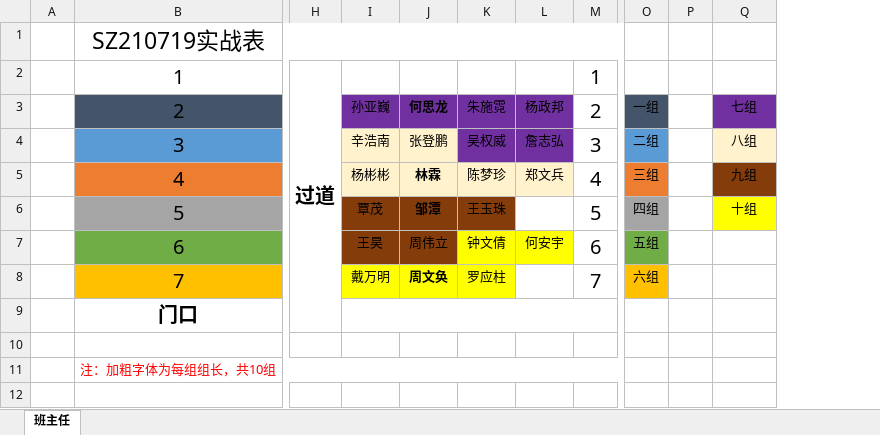
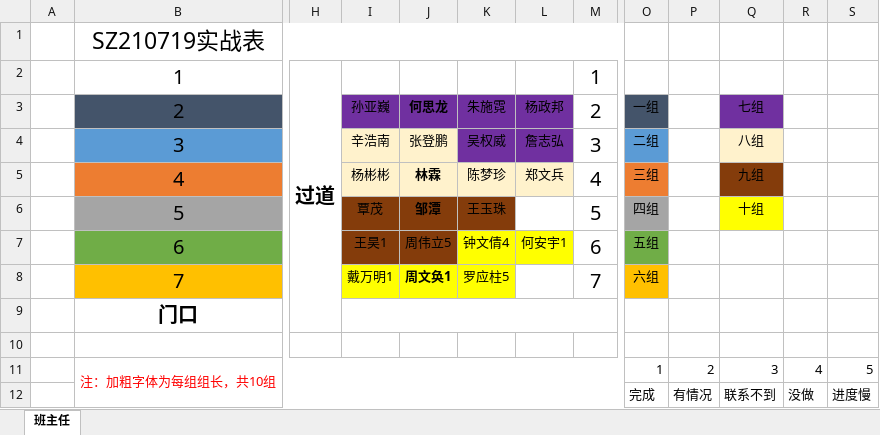
Before and after one commit to HotJuly/SZ210729, an Excel workbook: 实战资料/210729实战表.xlsx, sheet 班主任, drawn as a sheet; only a part is shown, gaps mark what is left out; values as stored, in another font and other column widths than the file's, no borders; conditional formats not drawn; removed rows and columns are numbered as before the commit, all else as after; rows hold the shown columns only; the diff names each change by its address in the sheet, - before the commit and + after, or states it on an @@ line.

```diff
--- a/实战资料/210729实战表.xlsx (sheet 班主任)
+++ b/实战资料/210729实战表.xlsx (sheet 班主任)
-column P, empty
+column P, row 11: 2
+column R, row 11: 4
+column S, row 11: 5
-I7: 王昊
+I7: 王昊1
-J7: 周伟立
+J7: 周伟立5
-K7: 钟文倩
+K7: 钟文倩4
-L7: 何安宇
+L7: 何安宇1
-I8: 戴万明
+I8: 戴万明1
-J8: 周文奂
+J8: 周文奂1
-K8: 罗应柱
+K8: 罗应柱5
-O11: (empty)
+O11: 1
-Q11: (empty)
+Q11: 3
+row 12:  |  |  |  |  |  |  |  | 完成 | 有情况 | 联系不到 | 没做 | 进度慢
```
Also changed, not shown: 54 other files.
